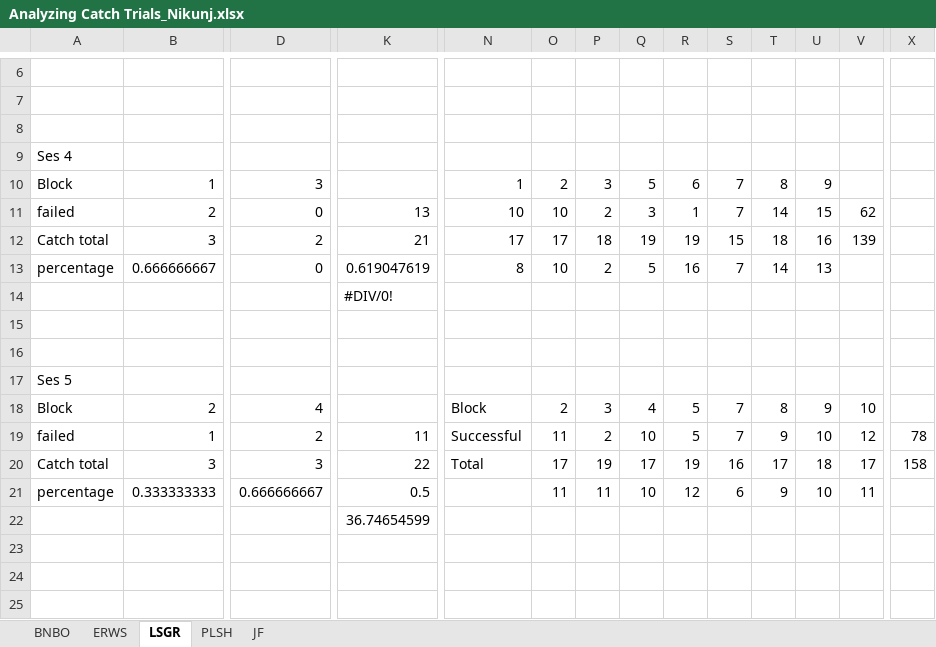
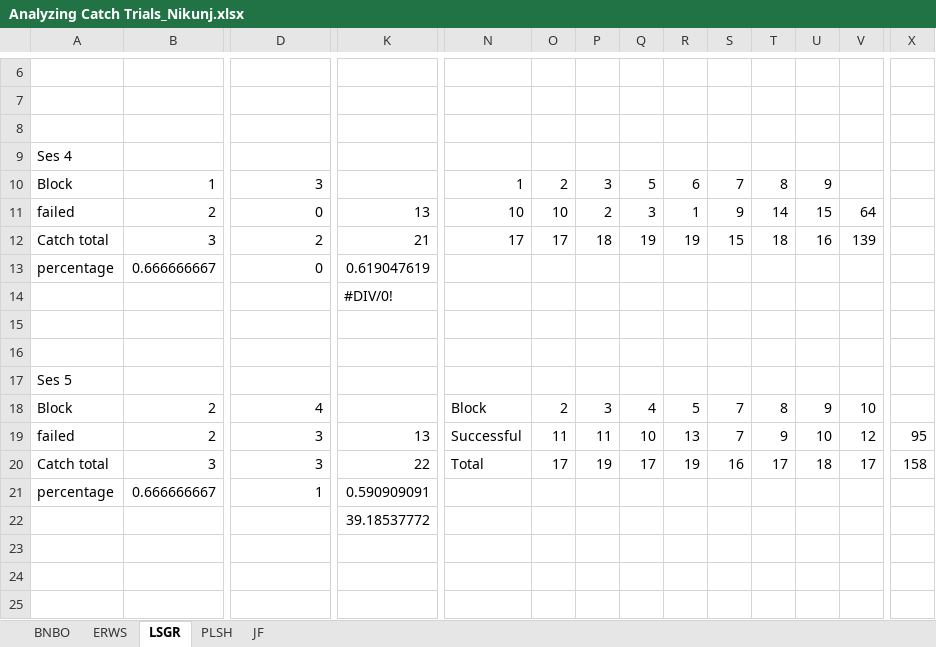
Before and after one commit to nabhagat/R_analysis, an Excel workbook: Analyzing Catch Trials_Nikunj.xlsx, sheet LSGR, drawn as a sheet; only a part is shown, gaps mark what is left out; values as stored, in another font and other column widths than the file's, no cell formats; the diff covers the shown part only; the diff names each change by its address in the sheet, - before the commit and + after, or states it on an @@ line.

```diff
--- a/Analyzing Catch Trials_Nikunj.xlsx (sheet LSGR)
+++ b/Analyzing Catch Trials_Nikunj.xlsx (sheet LSGR)
-S11: 7
+S11: 9
-V11: 62
+V11: 64
-N13: 8
+N13: (empty)
-O13: 10
+O13: (empty)
-P13: 2
+P13: (empty)
-Q13: 5
+Q13: (empty)
-R13: 16
+R13: (empty)
-S13: 7
+S13: (empty)
-T13: 14
+T13: (empty)
-U13: 13
+U13: (empty)
-B19: 1
+B19: 2
-D19: 2
+D19: 3
-K19: 11
+K19: 13
-P19: 2
+P19: 11
-R19: 5
+R19: 13
-X19: 78
+X19: 95
-B21: 0.333333333
+B21: 0.666666667
-D21: 0.666666667
+D21: 1
-K21: 0.5
+K21: 0.590909091
-O21: 11
+O21: (empty)
-P21: 11
+P21: (empty)
-Q21: 10
+Q21: (empty)
-R21: 12
+R21: (empty)
-S21: 6
+S21: (empty)
-T21: 9
+T21: (empty)
-U21: 10
+U21: (empty)
-V21: 11
+V21: (empty)
-K22: 36.74654599
+K22: 39.18537772
```
Also changed, not shown: 7 edited cells elsewhere in this sheet, sheet PLSH, sheet ERWS, sheet BNBO, cell formats, 1 other file.
